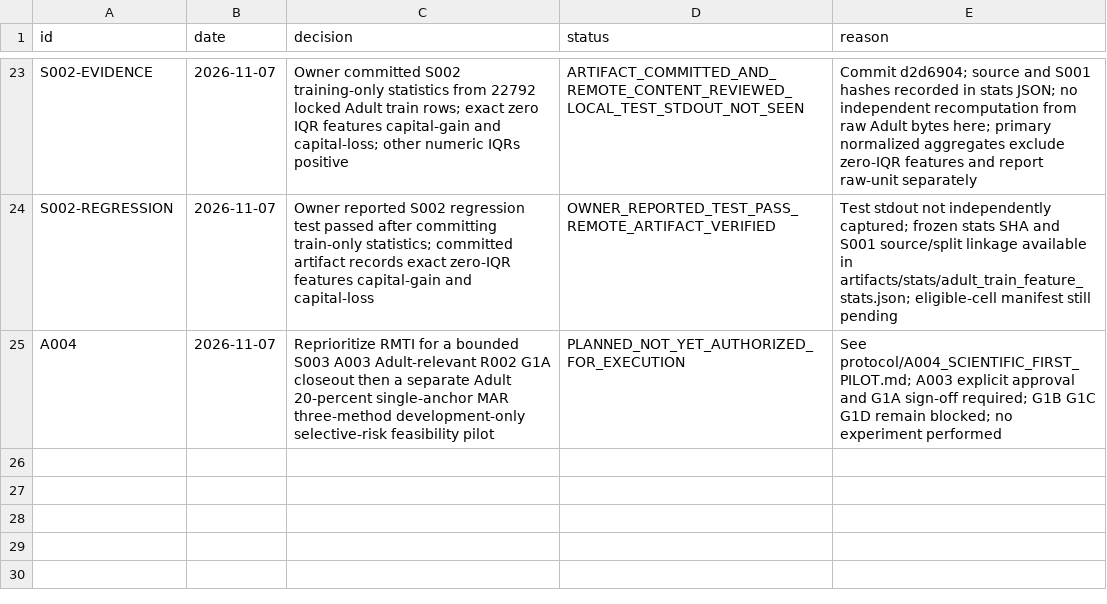
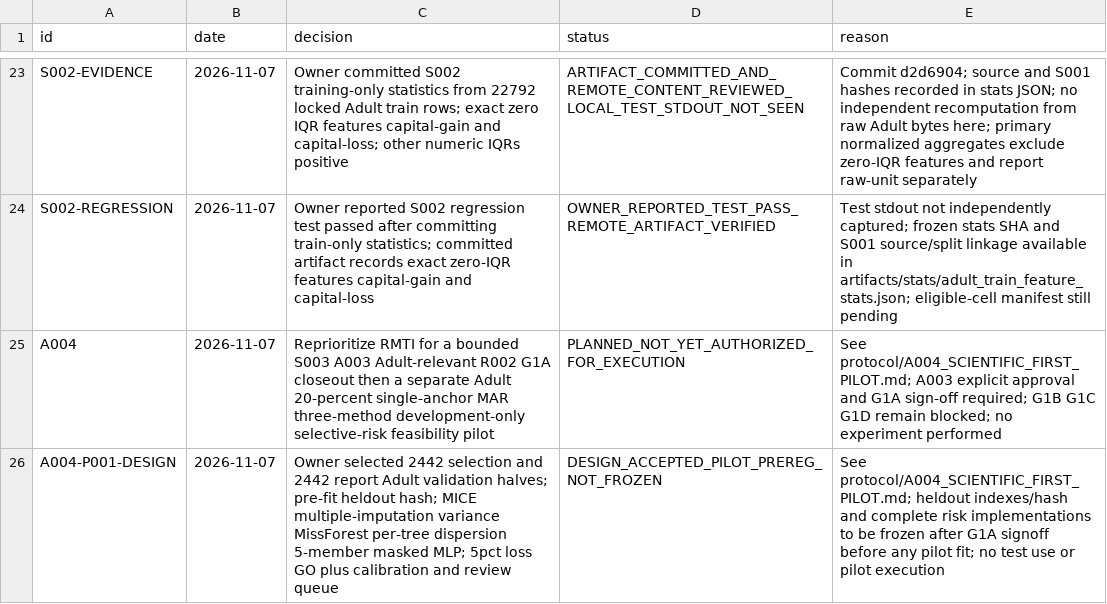
Before and after one commit to lonewolf15116/reliable-masked-tabular-imputation, a CSV file: DECISION_LEDGER.csv, drawn as a sheet; only a part is shown, gaps mark what is left out; the diff names each change by its address in the sheet, - before the commit and + after, or states it on an @@ line.

Commit message:
ledger(a004): document pilot design acceptance without premature authorization

```diff
--- a/DECISION_LEDGER.csv
+++ b/DECISION_LEDGER.csv
+row 26: A004-P001-DESIGN | 2026-11-07 | Owner selected 2442 selection and 2442 report Adult validation halves; pre-fit heldout hash; MICE multiple-imputation variance MissForest per-tree dispersion 5-member masked MLP; 5pct loss GO plus calibration and review queue | DESIGN_ACCEPTED_PILOT_PREREG_NOT_FROZEN | See protocol/A004_SCIENTIFIC_FIRST_PILOT.md; heldout indexes/hash and complete risk implementations to be frozen after G1A signoff before any pilot fit; no test use or pilot execution
```
